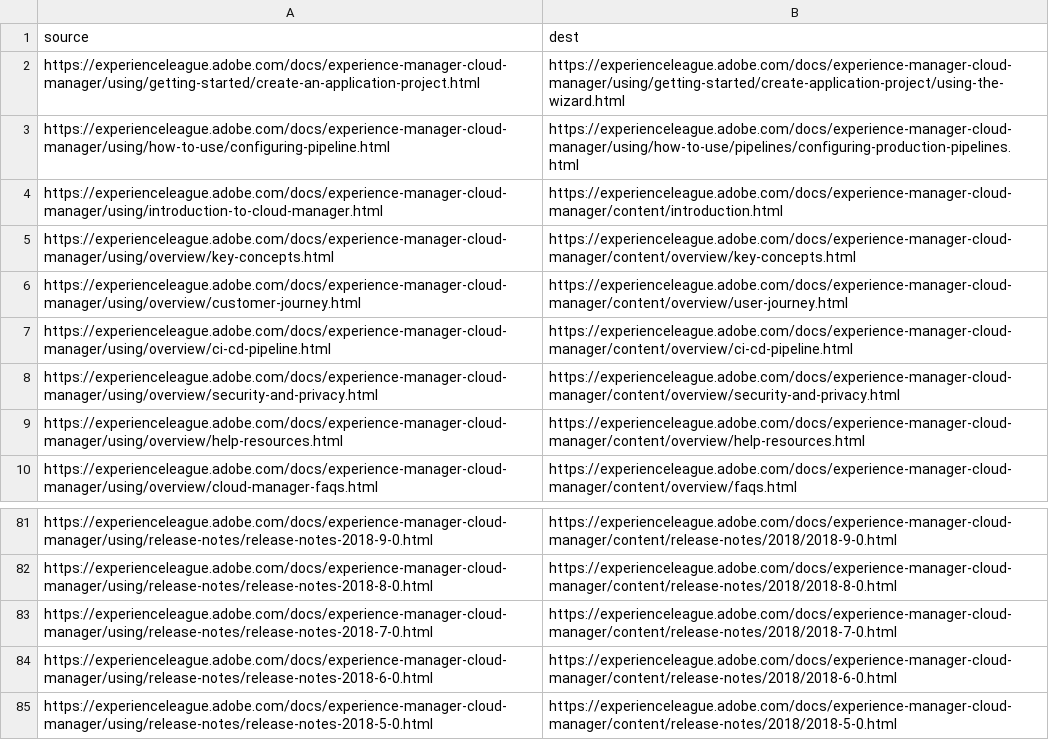
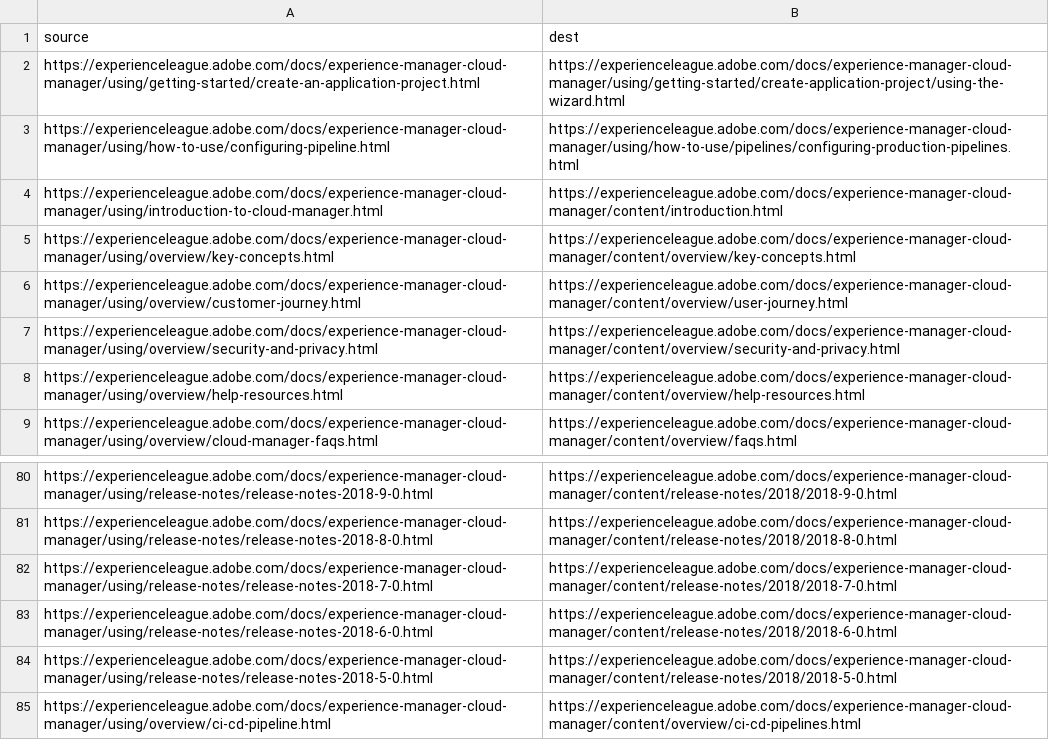
Before and after one commit to isabella232/experience-manager-cloud-manager.zh-Hans, a CSV file: redirects.csv, drawn as a sheet; only a part is shown, gaps mark what is left out.

Commit message:
Synced non localizable files from repo .

```diff
--- a/redirects.csv
+++ b/redirects.csv
@@ -6,3 +6,2 @@ https://experienceleague.adobe.com/docs/experience-manager-cloud-manager/using/o
 https://experienceleague.adobe.com/docs/experience-manager-cloud-manager/using/overview/customer-journey.html,https://experienceleague.adobe.com/docs/experience-manager-cloud-manager/content/overview/user-journey.html
-https://experienceleague.adobe.com/docs/experience-manager-cloud-manager/using/overview/ci-cd-pipeline.html,https://experienceleague.adobe.com/docs/experience-manager-cloud-manager/content/overview/ci-cd-pipeline.html
 https://experienceleague.adobe.com/docs/experience-manager-cloud-manager/using/overview/security-and-privacy.html,https://experienceleague.adobe.com/docs/experience-manager-cloud-manager/content/overview/security-and-privacy.html
@@ -85 +84,2 @@ https://experienceleague.adobe.com/docs/experience-manager-cloud-manager/using/r
 https://experienceleague.adobe.com/docs/experience-manager-cloud-manager/using/release-notes/release-notes-2018-5-0.html,https://experienceleague.adobe.com/docs/experience-manager-cloud-manager/content/release-notes/2018/2018-5-0.html
+https://experienceleague.adobe.com/docs/experience-manager-cloud-manager/using/overview/ci-cd-pipeline.html,https://experienceleague.adobe.com/docs/experience-manager-cloud-manager/content/overview/ci-cd-pipelines.html
```
